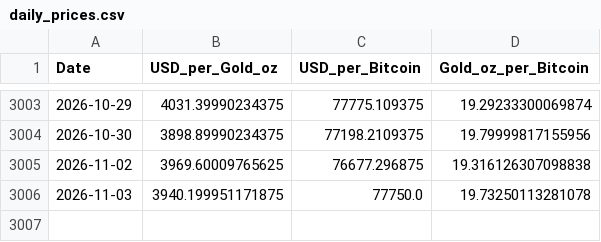
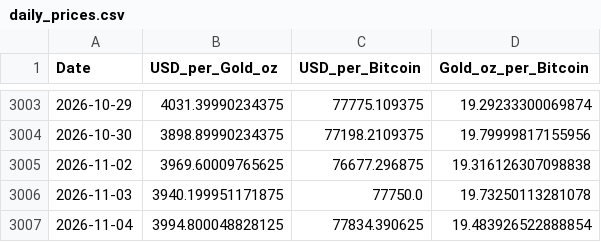
Before and after one commit to silmonbiggs/BTCvGold, a CSV file: data/daily_prices.csv, drawn as a sheet; only a part is shown, gaps mark what is left out.

```diff
--- a/data/daily_prices.csv
+++ b/data/daily_prices.csv
@@ -3006 +3006,2 @@ Date,USD_per_Gold_oz,USD_per_Bitcoin,Gold_oz_per_Bitcoin
 2026-11-03,3940.199951171875,77750.0,19.73250113281078
+2026-11-04,3994.800048828125,77834.390625,19.483926522888854
```
Also changed, not shown: 2 other files.
